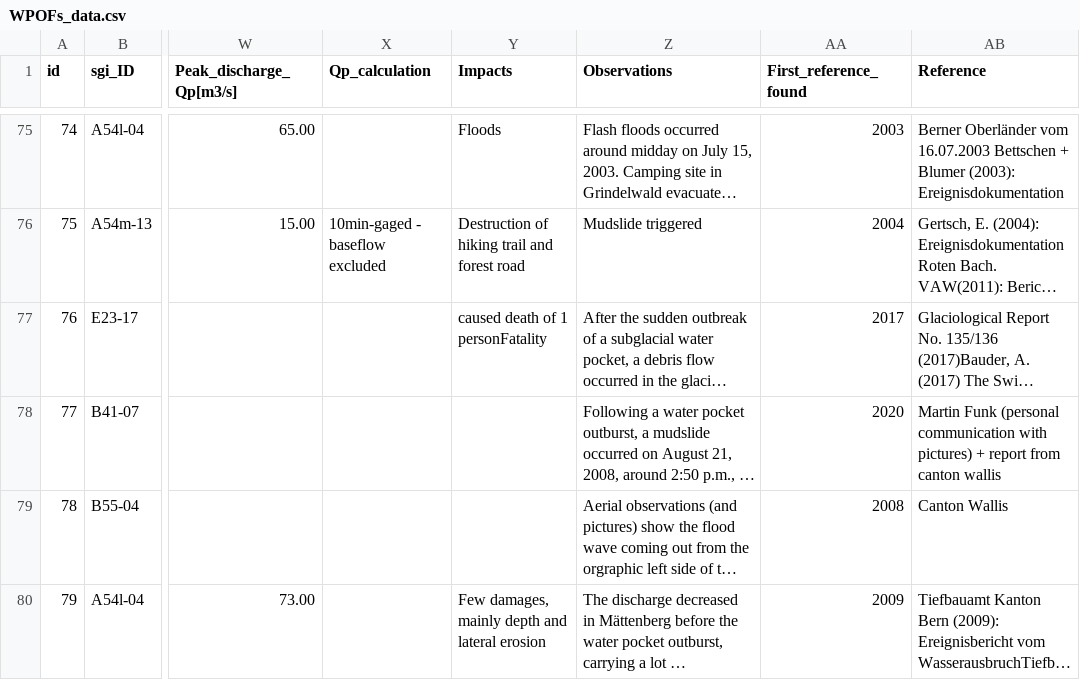
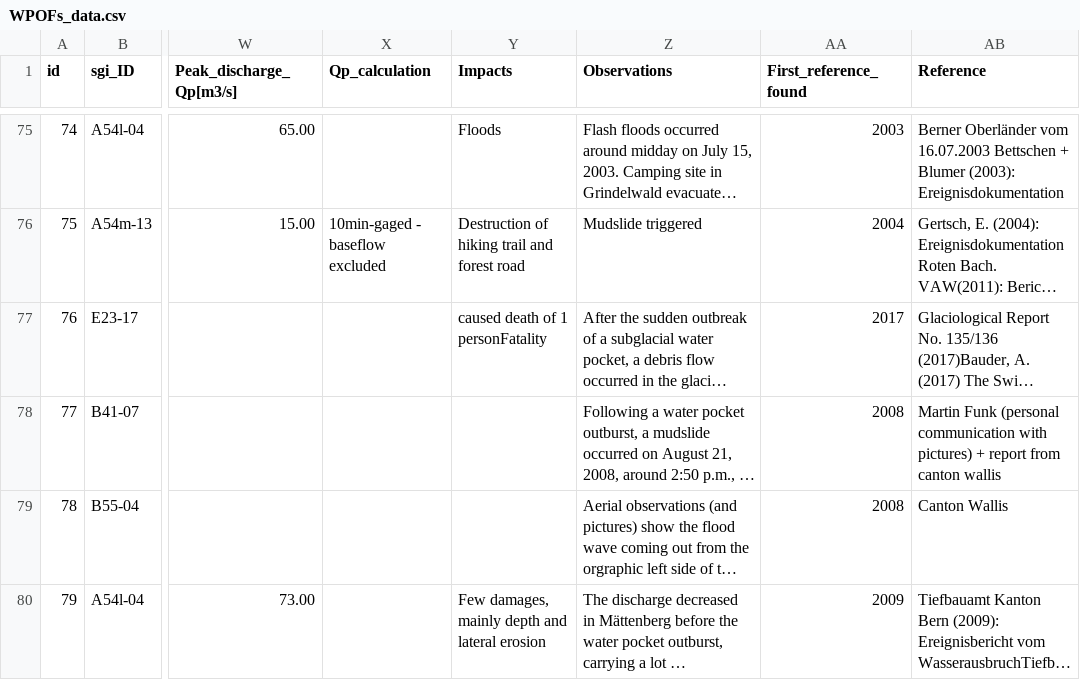
Before and after one commit to christopheogier/WPOFs_CH, a CSV file: WPOFs_data.csv, drawn as a sheet; only a part is shown, gaps mark what is left out; long unchanged cells end in …; the diff names each change by its address in the sheet, - before the commit and + after, or states it on an @@ line.

Commit message:
Update WPOFs_data.csv

```diff
--- a/WPOFs_data.csv
+++ b/WPOFs_data.csv
-AA78 (First_reference_found): 2020
+AA78 (First_reference_found): 2008
```
